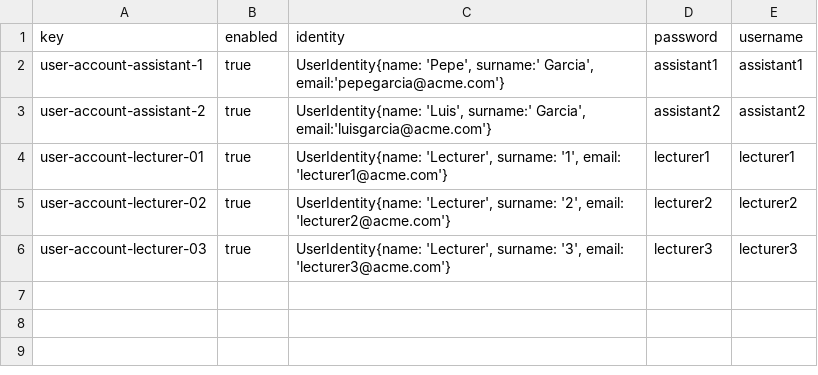
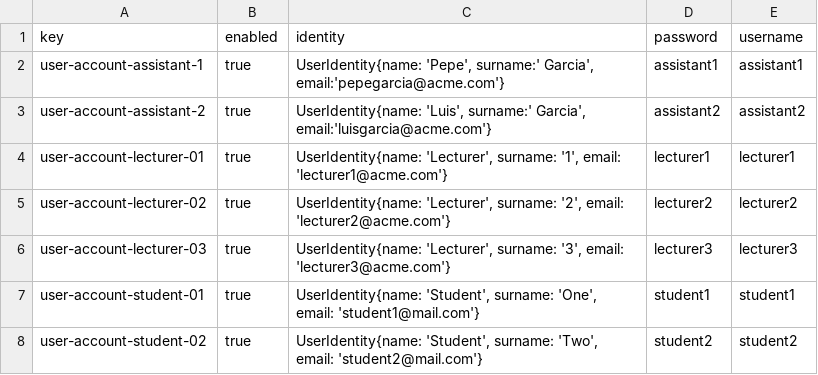
Before and after one commit to alvgonfri/dp2-acme-l3, a CSV file: Acme-L3-D02/src/main/webapp/WEB-INF/resources/sample-data/user-account.csv, drawn as a sheet; the diff names each change by its address in the sheet, - before the commit and + after, or states it on an @@ line.

Commit message:
Student 2 data and some fixes

```diff
--- a/Acme-L3-D02/src/main/webapp/WEB-INF/resources/sample-data/user-account.csv
+++ b/Acme-L3-D02/src/main/webapp/WEB-INF/resources/sample-data/user-account.csv
+row 7: user-account-student-01 | true | UserIdentity{name: 'Student', surname: 'One', email: 'student1@mail.com'} | student1 | student1
+row 8: user-account-student-02 | true | UserIdentity{name: 'Student', surname: 'Two', email: 'student2@mail.com'} | student2 | student2
```
Also changed, not shown: Acme-L3-D02/src/main/webapp/WEB-INF/resources/sample-data/assistant.csv, Acme-L3-D02/src/main/webapp/WEB-INF/resources/sample-data/tutorial-session.csv, 5 other files.
